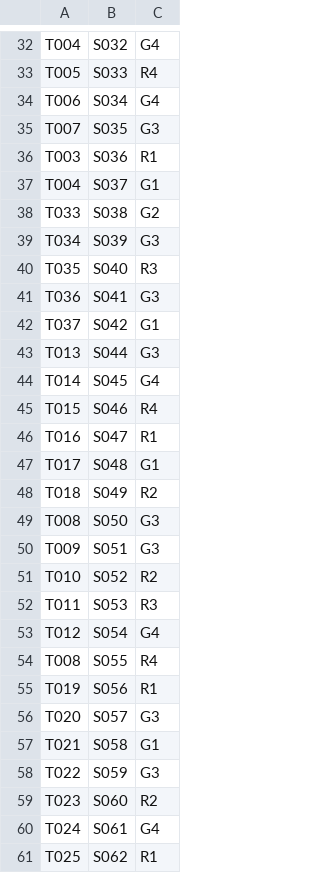
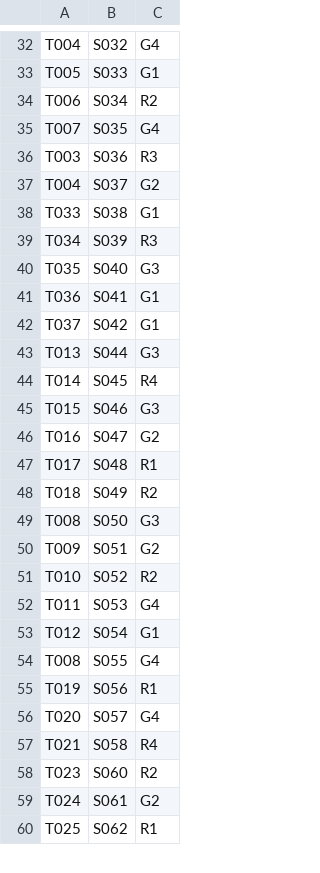
Before and after one commit to brettenf-UW/Demo-3, a CSV file: output/Teacher_Schedule.csv, drawn as a sheet; only a part is shown, gaps mark what is left out; removed rows and columns are numbered as before the commit, all else as after; the diff covers the shown part only; the diff names each change by its address in the sheet, - before the commit and + after, or states it on an @@ line.

```diff
--- a/output/Teacher_Schedule.csv
+++ b/output/Teacher_Schedule.csv
-C33: R4
+C33: G1
-C34: G4
+C34: R2
-C35: G3
+C35: G4
-C36: R1
+C36: R3
-C37: G1
+C37: G2
-C38: G2
+C38: G1
-C39: G3
+C39: R3
-C40: R3
+C40: G3
-C41: G3
+C41: G1
-C44: G4
+C44: R4
-C45: R4
+C45: G3
-C46: R1
+C46: G2
-C47: G1
+C47: R1
-C50: G3
+C50: G2
-C52: R3
+C52: G4
-C53: G4
+C53: G1
-C54: R4
+C54: G4
-C56: G3
+C56: G4
-C57: G1
+C57: R4
-row 58: T022 | S059 | G3
-C59: G4
+C59: G2
```
Also changed, not shown: 1 removed row and 79 edited cells elsewhere in this file, input/Sections_Information.backup.csv, input/Student_Info.csv, 10 other files.
